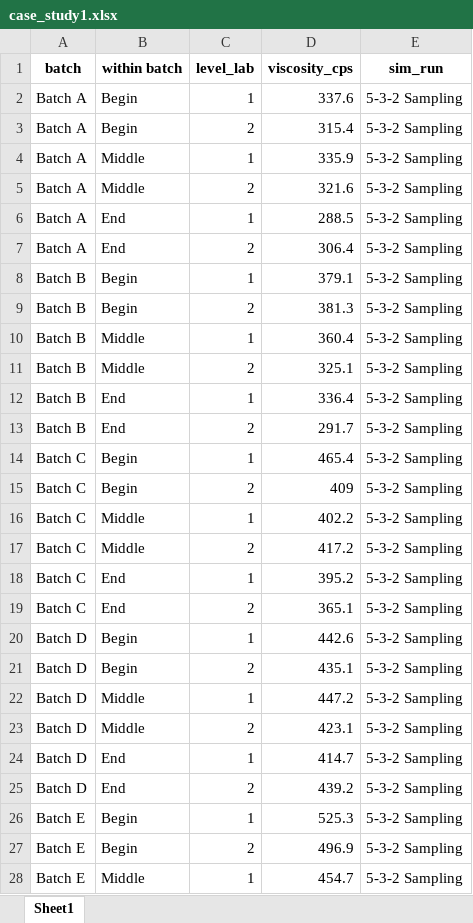
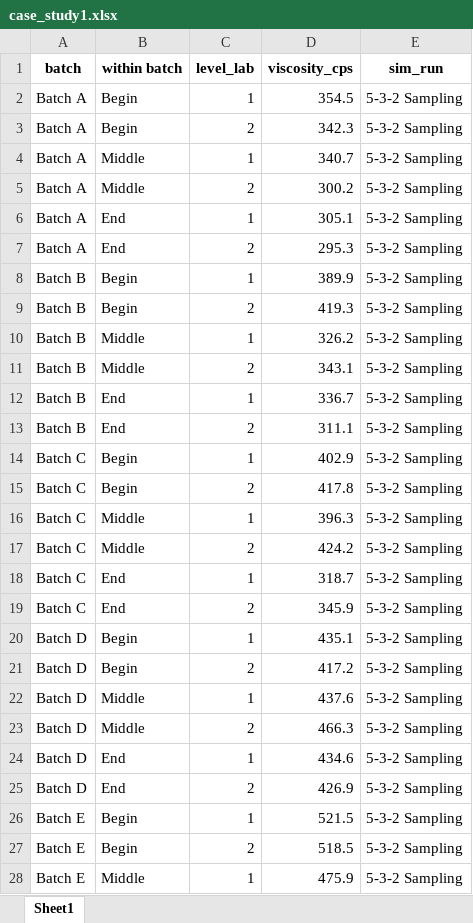
Before and after one commit to jlandgre/Python_Synthetic_Experiment, an Excel workbook: case_study1.xlsx, sheet Sheet1, drawn as a sheet; only a part is shown; values as stored, in another font and other column widths than the file's, no borders; the diff covers the shown part only; the diff names each change by its address in the sheet, - before the commit and + after, or states it on an @@ line.

Commit message:
Update Case_Studies.ipynb with case_study1 from Readme

```diff
--- a/case_study1.xlsx (sheet Sheet1)
+++ b/case_study1.xlsx (sheet Sheet1)
-D2 (viscosity_cps): 337.6
+D2 (viscosity_cps): 354.5
-D3 (viscosity_cps): 315.4
+D3 (viscosity_cps): 342.3
-D4 (viscosity_cps): 335.9
+D4 (viscosity_cps): 340.7
-D5 (viscosity_cps): 321.6
+D5 (viscosity_cps): 300.2
-D6 (viscosity_cps): 288.5
+D6 (viscosity_cps): 305.1
-D7 (viscosity_cps): 306.4
+D7 (viscosity_cps): 295.3
-D8 (viscosity_cps): 379.1
+D8 (viscosity_cps): 389.9
-D9 (viscosity_cps): 381.3
+D9 (viscosity_cps): 419.3
-D10 (viscosity_cps): 360.4
+D10 (viscosity_cps): 326.2
-D11 (viscosity_cps): 325.1
+D11 (viscosity_cps): 343.1
-D12 (viscosity_cps): 336.4
+D12 (viscosity_cps): 336.7
-D13 (viscosity_cps): 291.7
+D13 (viscosity_cps): 311.1
-D14 (viscosity_cps): 465.4
+D14 (viscosity_cps): 402.9
-D15 (viscosity_cps): 409
+D15 (viscosity_cps): 417.8
-D16 (viscosity_cps): 402.2
+D16 (viscosity_cps): 396.3
-D17 (viscosity_cps): 417.2
+D17 (viscosity_cps): 424.2
-D18 (viscosity_cps): 395.2
+D18 (viscosity_cps): 318.7
-D19 (viscosity_cps): 365.1
+D19 (viscosity_cps): 345.9
-D20 (viscosity_cps): 442.6
+D20 (viscosity_cps): 435.1
-D21 (viscosity_cps): 435.1
+D21 (viscosity_cps): 417.2
-D22 (viscosity_cps): 447.2
+D22 (viscosity_cps): 437.6
-D23 (viscosity_cps): 423.1
+D23 (viscosity_cps): 466.3
-D24 (viscosity_cps): 414.7
+D24 (viscosity_cps): 434.6
-D25 (viscosity_cps): 439.2
+D25 (viscosity_cps): 426.9
-D26 (viscosity_cps): 525.3
+D26 (viscosity_cps): 521.5
-D27 (viscosity_cps): 496.9
+D27 (viscosity_cps): 518.5
-D28 (viscosity_cps): 454.7
+D28 (viscosity_cps): 475.9
```
Also changed, not shown: 3 edited cells elsewhere in this sheet, 2 other files.
